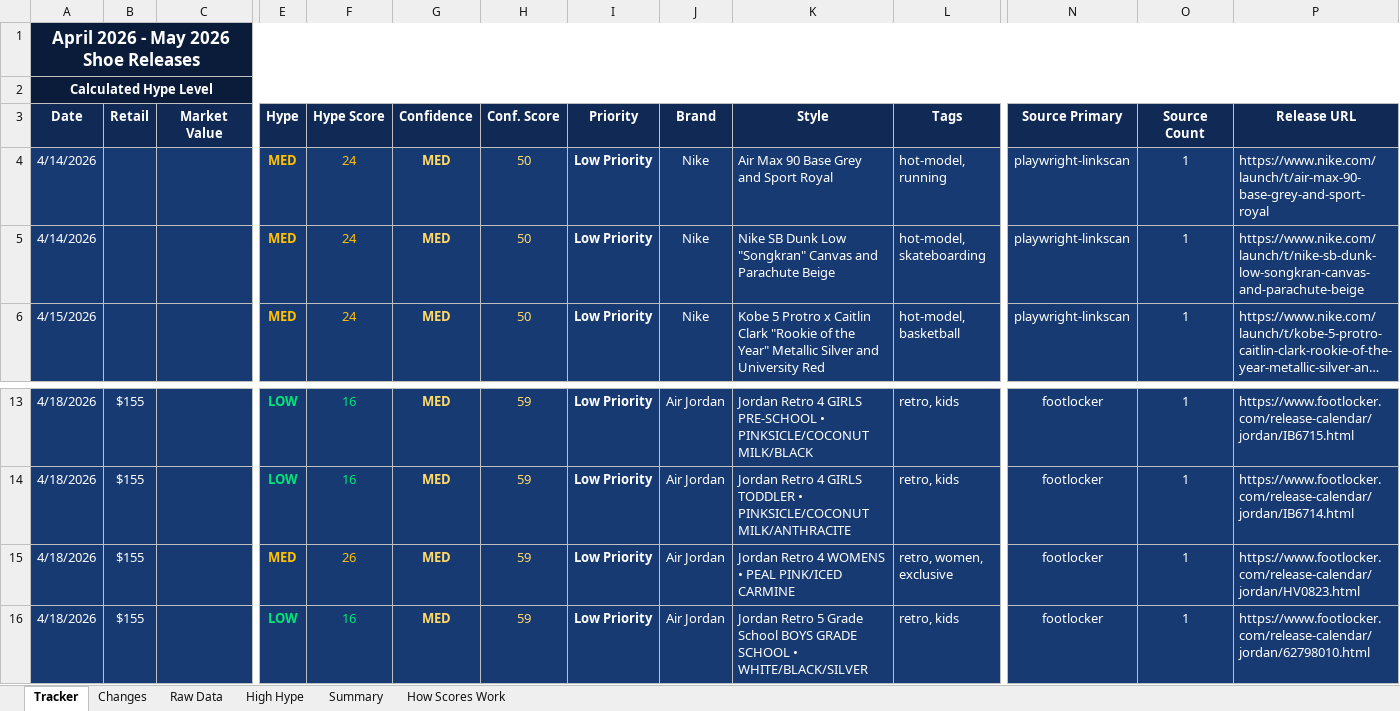
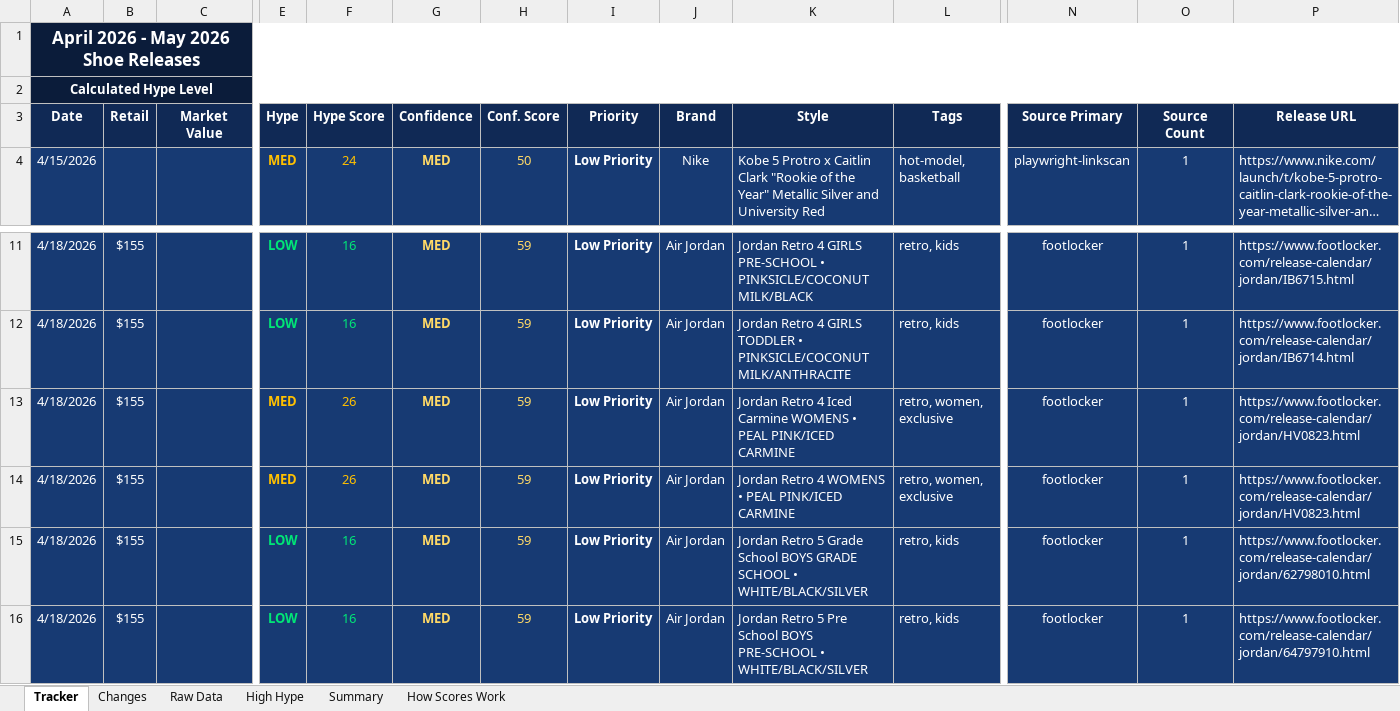
Before and after one commit to lordnader2002-sudo/Sneaker_Release_Tracker, an Excel workbook: output/monthly_tracker.xlsx, sheet Tracker, drawn as a sheet; only a part is shown, gaps mark what is left out; the shorter side is filled out with more unchanged rows; long unchanged cells end in …; values as stored, in another font and other column widths than the file's, no borders; removed rows and columns are numbered as before the commit, all else as after; rows hold the shown columns only; the diff names each change by its address in the sheet, - before the commit and + after, or states it on an @@ line.

```diff
--- a/output/monthly_tracker.xlsx (sheet Tracker)
+++ b/output/monthly_tracker.xlsx (sheet Tracker)
-row 4: 4/14/2026 |  |  | MED | 24 | MED | 50 | Low Priority | Nike | Air Max 90 Base Grey and Sport Royal | hot-model, running | playwright-linkscan | 1 | https://www.nike.com/launch/t/air-max-90-base-grey-and-sport-royal
-row 5: 4/14/2026 |  |  | MED | 24 | MED | 50 | Low Priority | Nike | Nike SB Dunk Low "Songkran" Canvas and Parachute Beige | hot-model, skateboarding | playwright-linkscan | 1 | https://www.nike.com/launch/t/nike-sb-dunk-low-songkran-canvas-and-parachute-beige
+row 13: 4/18/2026 | $155 |  | MED | 26 | MED | 59 | Low Priority | Air Jordan | Jordan Retro 4 Iced Carmine WOMENS • PEAL PINK/ICED CARMINE | retro, women, exclusive | footlocker | 1 | https://www.footlocker.com/release-calendar/jordan/HV0823.html
```
Also changed, not shown: sheet Raw Data, sheet Changes, sheet Summary, 5 other files.
